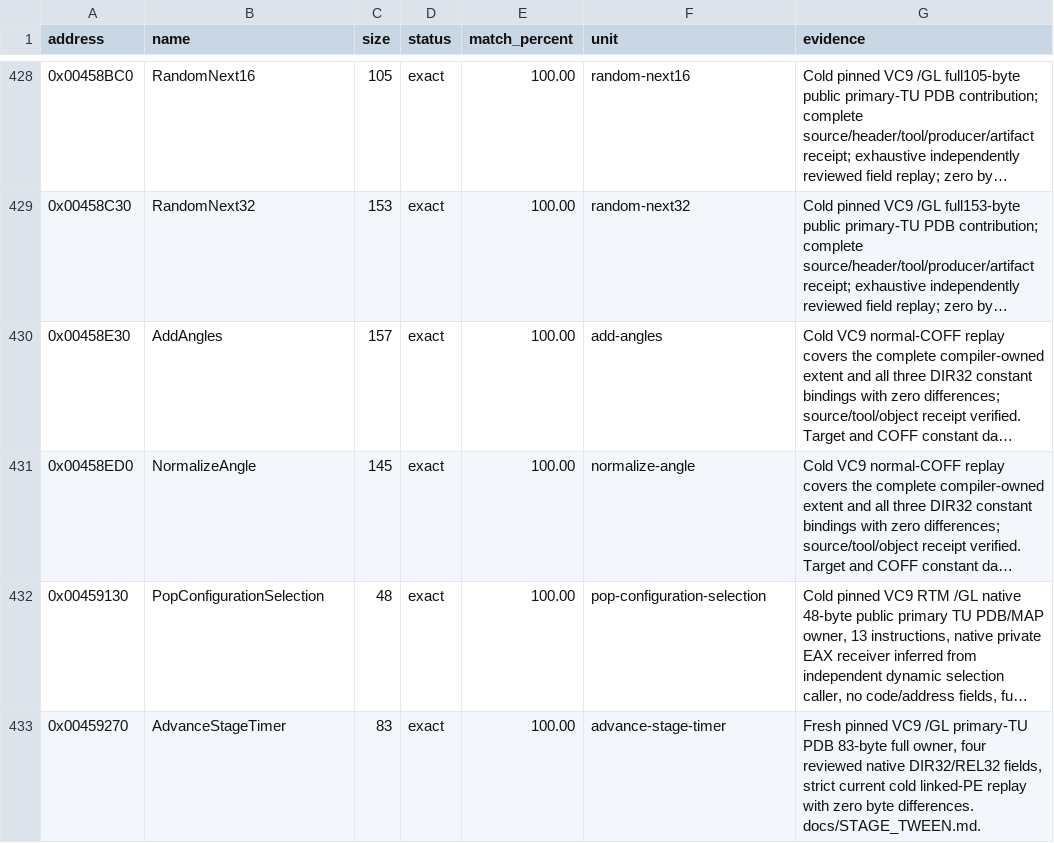
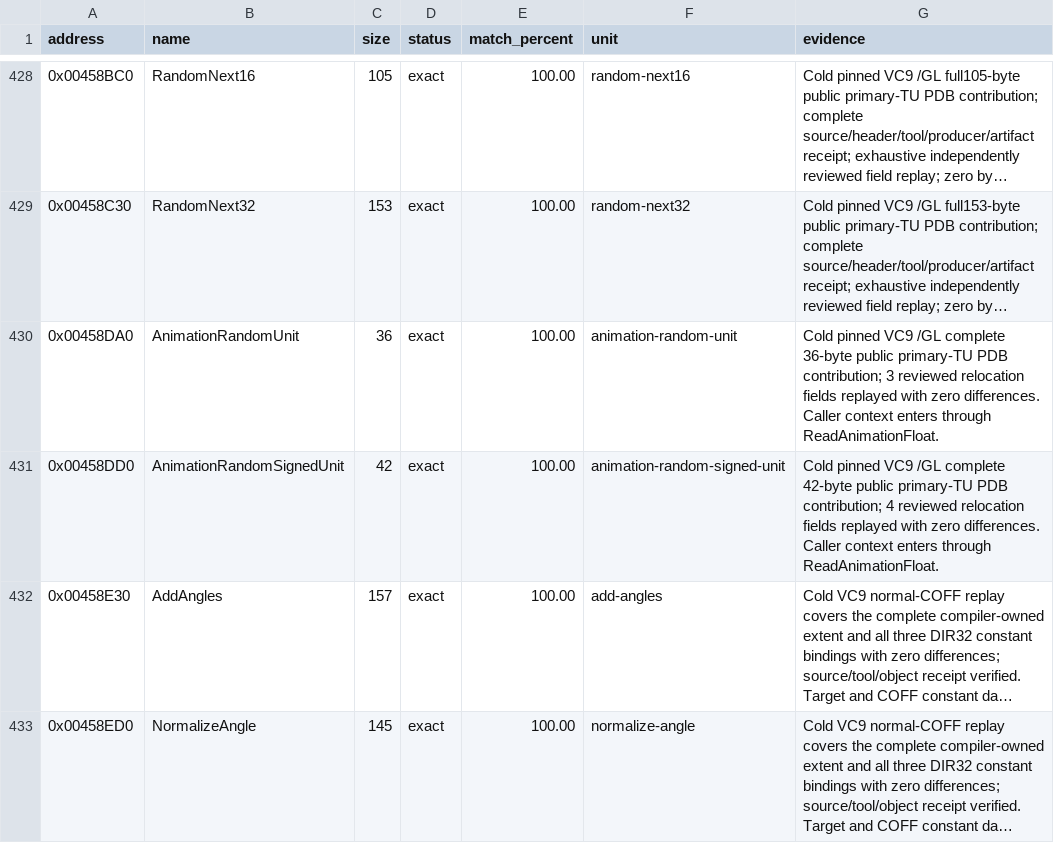
Before and after one commit to N0zoM1z0/th11, a CSV file: config/matches.csv, drawn as a sheet; only a part is shown, gaps mark what is left out; the shorter side is filled out with more unchanged rows; long unchanged cells end in …; the diff names each change by its address in the sheet, - before the commit and + after, or states it on an @@ line.

```diff
--- a/config/matches.csv
+++ b/config/matches.csv
+row 430: 0x00458DA0 | AnimationRandomUnit | 36 | exact | 100.00 | animation-random-unit | Cold pinned VC9 /GL complete 36-byte public primary-TU PDB contribution; 3 reviewed relocation fields replayed with zero differences. Caller context enters through ReadAnimationFloat.
+row 431: 0x00458DD0 | AnimationRandomSignedUnit | 42 | exact | 100.00 | animation-random-signed-unit | Cold pinned VC9 /GL complete 42-byte public primary-TU PDB contribution; 4 reviewed relocation fields replayed with zero differences. Caller context enters through ReadAnimationFloat.
```
Also changed, not shown: config/function-boundaries.csv, config/implemented.csv, 5 other files.
